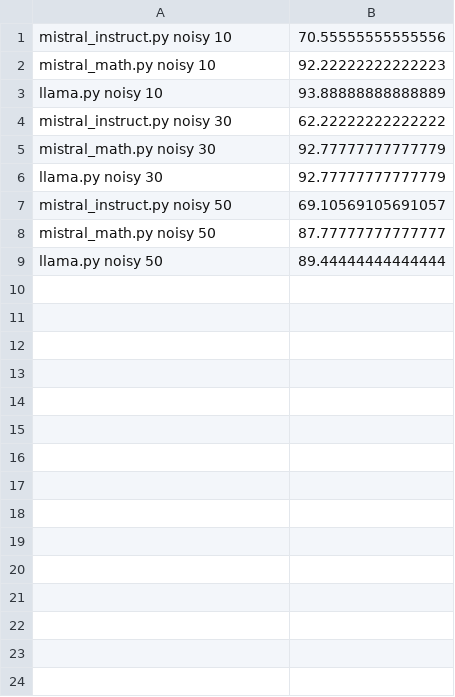
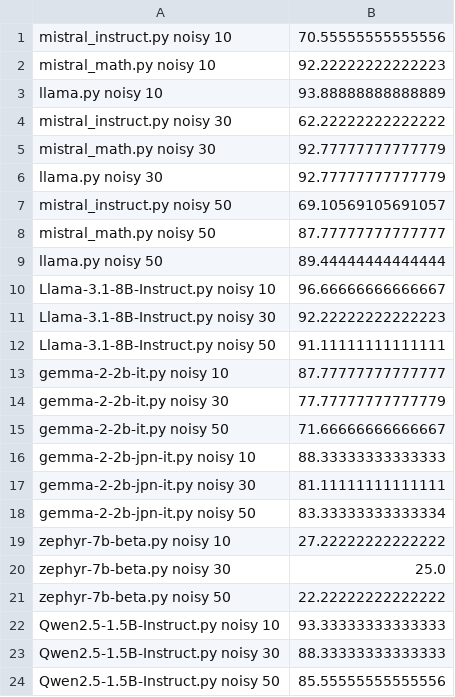
Before and after one commit to caisa-lab/ArithmAttack, a CSV file: data/multiArith/accuracy.csv, drawn as a sheet; the diff names each change by its address in the sheet, - before the commit and + after, or states it on an @@ line.

```diff
--- a/data/multiArith/accuracy.csv
+++ b/data/multiArith/accuracy.csv
+row 10: Llama-3.1-8B-Instruct.py noisy 10 | 96.66666666666667
+row 11: Llama-3.1-8B-Instruct.py noisy 30 | 92.22222222222223
+row 12: Llama-3.1-8B-Instruct.py noisy 50 | 91.11111111111111
+row 13: gemma-2-2b-it.py noisy 10 | 87.77777777777777
+row 14: gemma-2-2b-it.py noisy 30 | 77.77777777777779
+row 15: gemma-2-2b-it.py noisy 50 | 71.66666666666667
+row 16: gemma-2-2b-jpn-it.py noisy 10 | 88.33333333333333
+row 17: gemma-2-2b-jpn-it.py noisy 30 | 81.11111111111111
+row 18: gemma-2-2b-jpn-it.py noisy 50 | 83.33333333333334
+row 19: zephyr-7b-beta.py noisy 10 | 27.22222222222222
+row 20: zephyr-7b-beta.py noisy 30 | 25.0
+row 21: zephyr-7b-beta.py noisy 50 | 22.22222222222222
+row 22: Qwen2.5-1.5B-Instruct.py noisy 10 | 93.33333333333333
+row 23: Qwen2.5-1.5B-Instruct.py noisy 30 | 88.33333333333333
+row 24: Qwen2.5-1.5B-Instruct.py noisy 50 | 85.55555555555556
```
Also changed, not shown: data/gsm/accuracy.csv, 53 other files.
